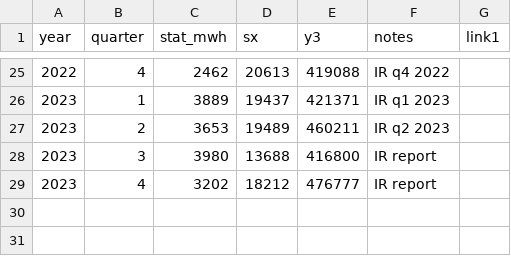
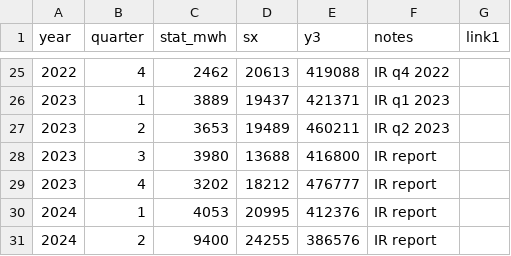
Before and after one commit to lorenz-g/tesla-megapack-tracker, a CSV file: cars-vs-stationary.csv, drawn as a sheet; only a part is shown, gaps mark what is left out; the diff names each change by its address in the sheet, - before the commit and + after, or states it on an @@ line.

Commit message:
tesla q1 and q2 numbers

```diff
--- a/cars-vs-stationary.csv
+++ b/cars-vs-stationary.csv
+row 30: 2024 | 1 | 4053 | 20995 | 412376 | IR report
+row 31: 2024 | 2 | 9400 | 24255 | 386576 | IR report
```
